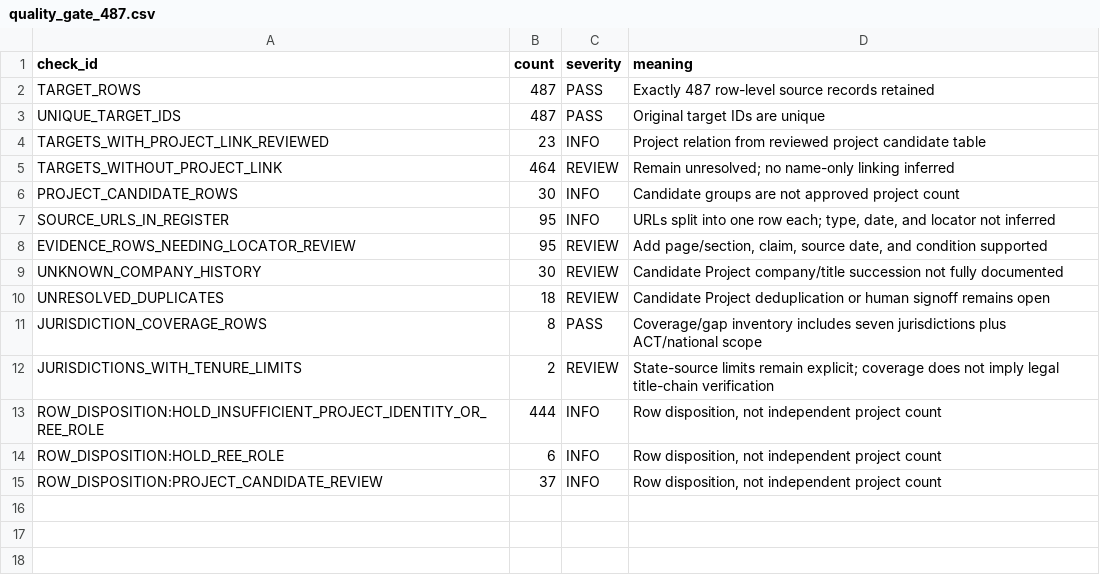
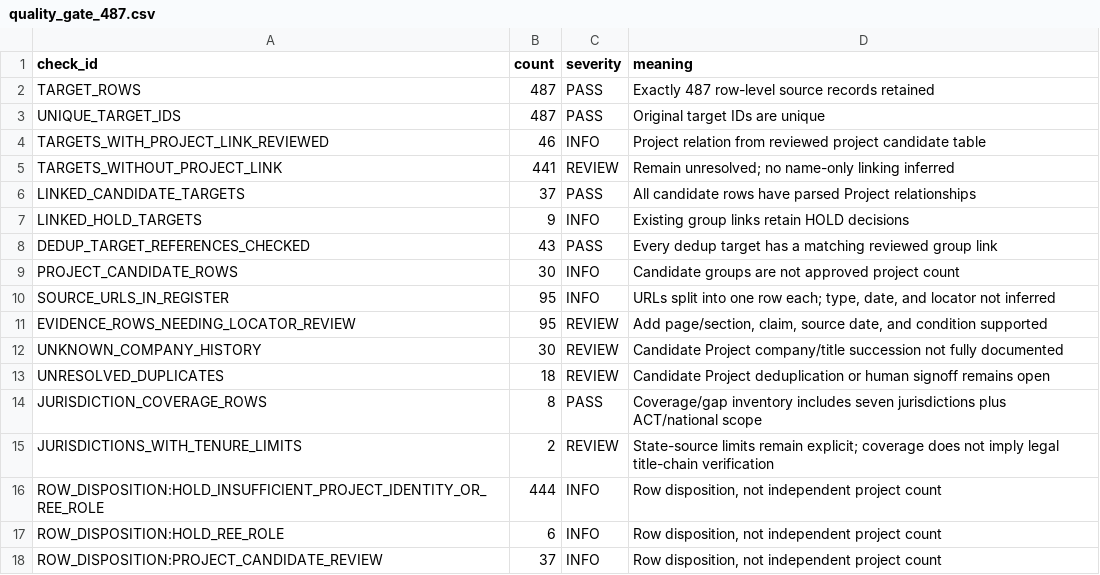
Before and after one commit to lleeoo0611-stack/AU_REE, a CSV file: outputs/quality_gate_487.csv, drawn as a sheet.

```diff
--- a/outputs/quality_gate_487.csv
+++ b/outputs/quality_gate_487.csv
@@ -3,4 +3,7 @@ TARGET_ROWS,487,PASS,Exactly 487 row-level source records retained
 UNIQUE_TARGET_IDS,487,PASS,Original target IDs are unique
-TARGETS_WITH_PROJECT_LINK_REVIEWED,23,INFO,Project relation from reviewed project candidate table
-TARGETS_WITHOUT_PROJECT_LINK,464,REVIEW,Remain unresolved; no name-only linking inferred
+TARGETS_WITH_PROJECT_LINK_REVIEWED,46,INFO,Project relation from reviewed project candidate table
+TARGETS_WITHOUT_PROJECT_LINK,441,REVIEW,Remain unresolved; no name-only linking inferred
+LINKED_CANDIDATE_TARGETS,37,PASS,All candidate rows have parsed Project relationships
+LINKED_HOLD_TARGETS,9,INFO,Existing group links retain HOLD decisions
+DEDUP_TARGET_REFERENCES_CHECKED,43,PASS,Every dedup target has a matching reviewed group link
 PROJECT_CANDIDATE_ROWS,30,INFO,Candidate groups are not approved project count
```
Also changed, not shown: outputs/project_entity_membership_487.csv, outputs/project_evidence_register.csv, 10 other files.
